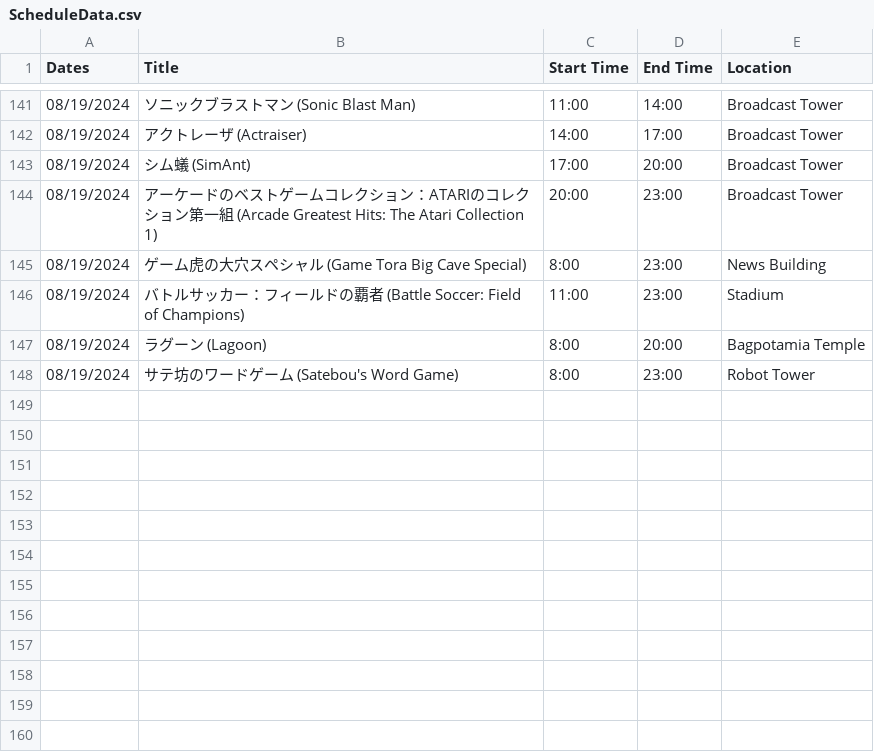
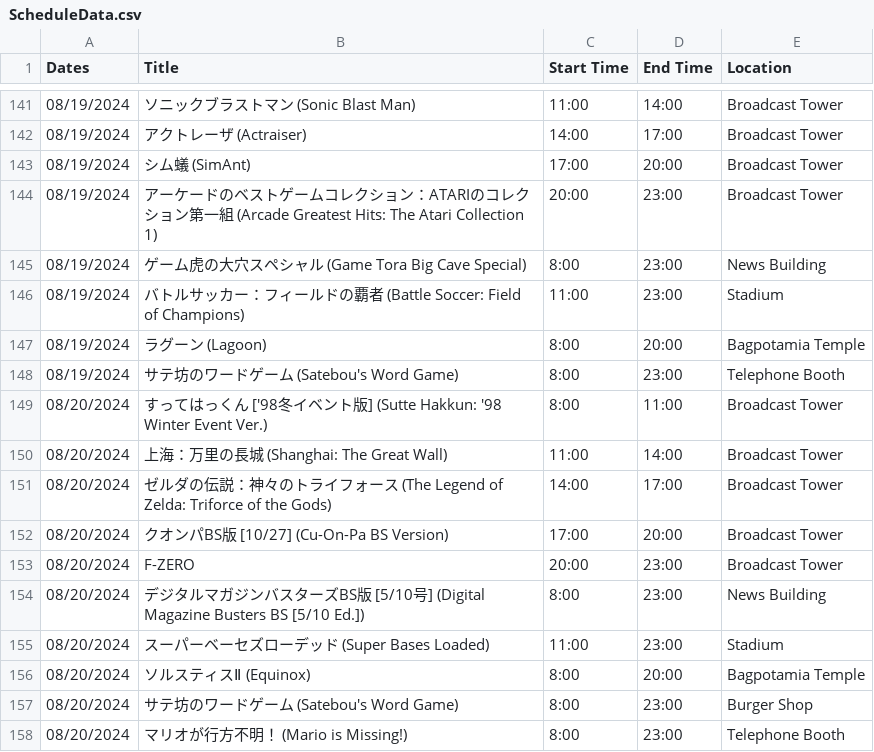
Before and after one commit to SatellaviewPlus/satellaviewplus.github.io, a CSV file: august/ScheduleData.csv, drawn as a sheet; only a part is shown, gaps mark what is left out.

Commit message:
Add files via upload

```diff
--- a/august/ScheduleData.csv
+++ b/august/ScheduleData.csv
@@ -147,2 +147,12 @@ Dates;Title;Start Time;End Time;Location
 08/19/2024;ラグーン (Lagoon);8:00;20:00;Bagpotamia Temple
-08/19/2024;サテ坊のワードゲーム (Satebou's Word Game);8:00;23:00;Robot Tower
+08/19/2024;サテ坊のワードゲーム (Satebou's Word Game);8:00;23:00;Telephone Booth
+08/20/2024;すってはっくん ['98冬イベント版] (Sutte Hakkun: '98 Winter Event Ver.);8:00;11:00;Broadcast Tower
+08/20/2024;上海：万里の長城 (Shanghai: The Great Wall);11:00;14:00;Broadcast Tower
+08/20/2024;ゼルダの伝説：神々のトライフォース (The Legend of Zelda: Triforce of the Gods);14:00;17:00;Broadcast Tower
+08/20/2024;クオンパBS版 [10/27] (Cu-On-Pa BS Version);17:00;20:00;Broadcast Tower
+08/20/2024;F-ZERO;20:00;23:00;Broadcast Tower
+08/20/2024;デジタルマガジンバスターズBS版　[5/10号] (Digital Magazine Busters BS [5/10 Ed.]);8:00;23:00;News Building
+08/20/2024;スーパーベーセズローデッド (Super Bases Loaded);11:00;23:00;Stadium
+08/20/2024;ソルスティスⅡ (Equinox);8:00;20:00;Bagpotamia Temple
+08/20/2024;サテ坊のワードゲーム (Satebou's Word Game);8:00;23:00;Burger Shop
+08/20/2024;マリオが行方不明！ (Mario is Missing!);8:00;23:00;Telephone Booth
```
